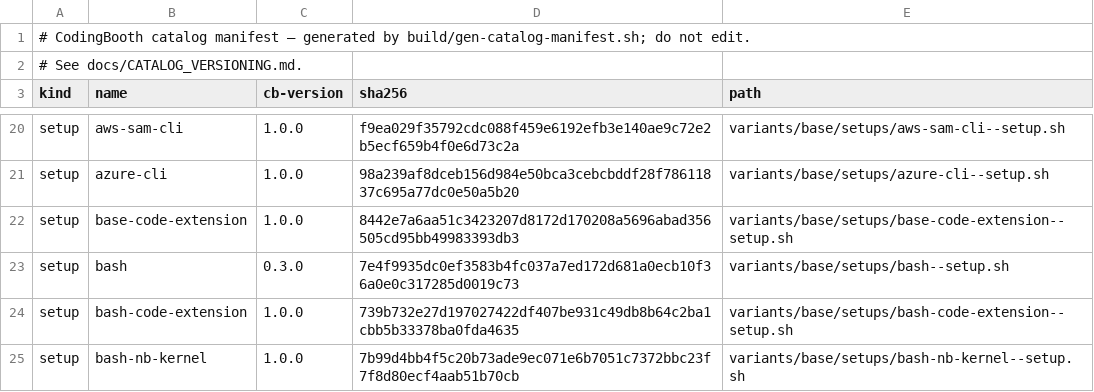
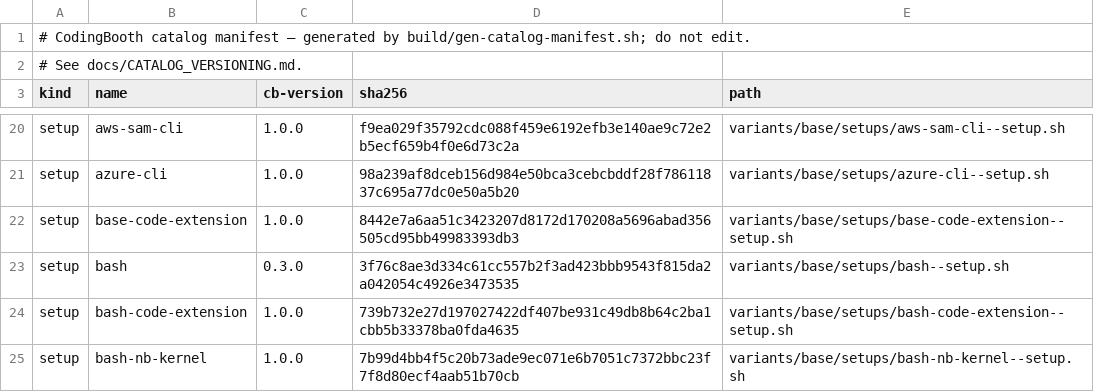
Before and after one commit to NawaMan/CodingBooth, a TSV file: build/catalog-manifest.tsv, drawn as a sheet; only a part is shown, gaps mark what is left out.

Commit message:
use-bash: a version with no setup-bash release matches the image's bash
use-bash 5.3 and 5.3.9 now reach the distro 5.3.9 instead of failing while
--list showed it. Matching is by whole components (5.3.1 and 5.31 do not
match), installed releases first, so a setup bash 5.3 build still wins.
--list labels the distro line with its version.

```diff
--- a/build/catalog-manifest.tsv
+++ b/build/catalog-manifest.tsv
@@ -22,3 +22,3 @@ setup	azure-cli	1.0.0	98a239af8dceb156d984e50bca3cebcbddf28f78611837c695a77dc0e5
 setup	base-code-extension	1.0.0	8442e7a6aa51c3423207d8172d170208a5696abad356505cd95bb49983393db3	variants/base/setups/base-code-extension--setup.sh
-setup	bash	0.3.0	7e4f9935dc0ef3583b4fc037a7ed172d681a0ecb10f36a0e0c317285d0019c73	variants/base/setups/bash--setup.sh
+setup	bash	0.3.0	3f76c8ae3d334c61cc557b2f3ad423bbb9543f815da2a042054c4926e3473535	variants/base/setups/bash--setup.sh
 setup	bash-code-extension	1.0.0	739b732e27d197027422df407be931c49db8b64c2ba1cbb5b33378ba0fda4635	variants/base/setups/bash-code-extension--setup.sh
```
Also changed, not shown: 4 other files.
